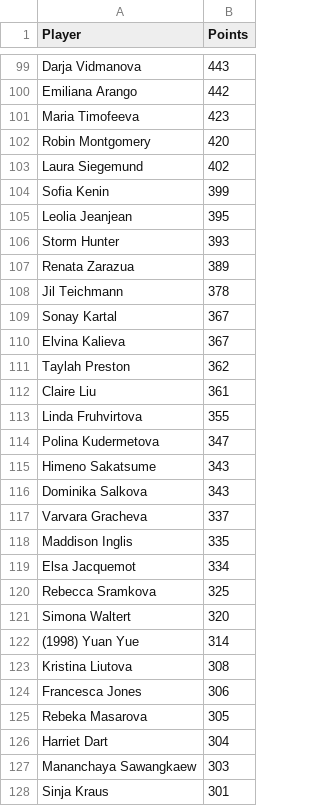
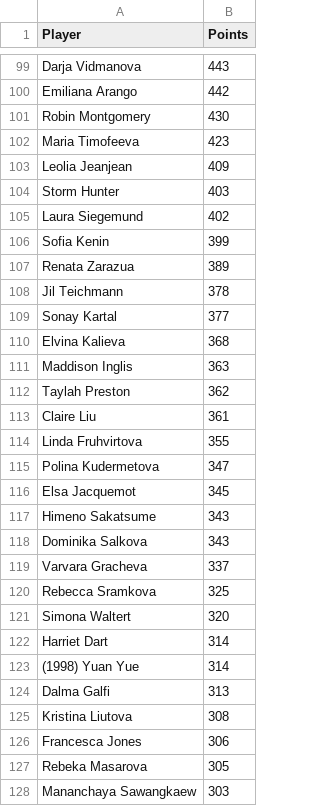
Before and after one commit to peterblum20/ATP-Race-Data, a CSV file: wta_race_top500.csv, drawn as a sheet; only a part is shown, gaps mark what is left out; the shorter side is filled out with more unchanged rows; the diff covers the shown part only.

```diff
--- a/wta_race_top500.csv
+++ b/wta_race_top500.csv
@@ -100,12 +100,13 @@ Darja Vidmanova,443
 Emiliana Arango,442
+Robin Montgomery,430
 Maria Timofeeva,423
-Robin Montgomery,420
+Leolia Jeanjean,409
+Storm Hunter,403
 Laura Siegemund,402
 Sofia Kenin,399
-Leolia Jeanjean,395
-Storm Hunter,393
 Renata Zarazua,389
 Jil Teichmann,378
-Sonay Kartal,367
-Elvina Kalieva,367
+Sonay Kartal,377
+Elvina Kalieva,368
+Maddison Inglis,363
 Taylah Preston,362
@@ -114,2 +115,3 @@ Linda Fruhvirtova,355
 Polina Kudermetova,347
+Elsa Jacquemot,345
 Himeno Sakatsume,343
@@ -117,7 +119,7 @@ Dominika Salkova,343
 Varvara Gracheva,337
-Maddison Inglis,335
-Elsa Jacquemot,334
 Rebecca Sramkova,325
 Simona Waltert,320
+Harriet Dart,314
 (1998) Yuan Yue,314
+Dalma Galfi,313
 Kristina Liutova,308
@@ -125,3 +127,2 @@ Francesca Jones,306
 Rebeka Masarova,305
-Harriet Dart,304
 Mananchaya Sawangkaew,303
```
Also changed, not shown: 20 added rows, 21 removed rows, 9 moved rows and 10 edited cells elsewhere in this file, 1 other file.
